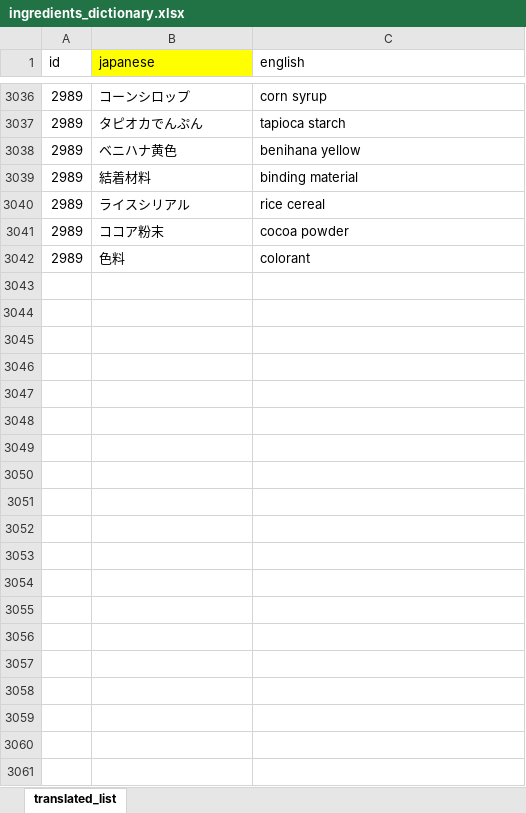
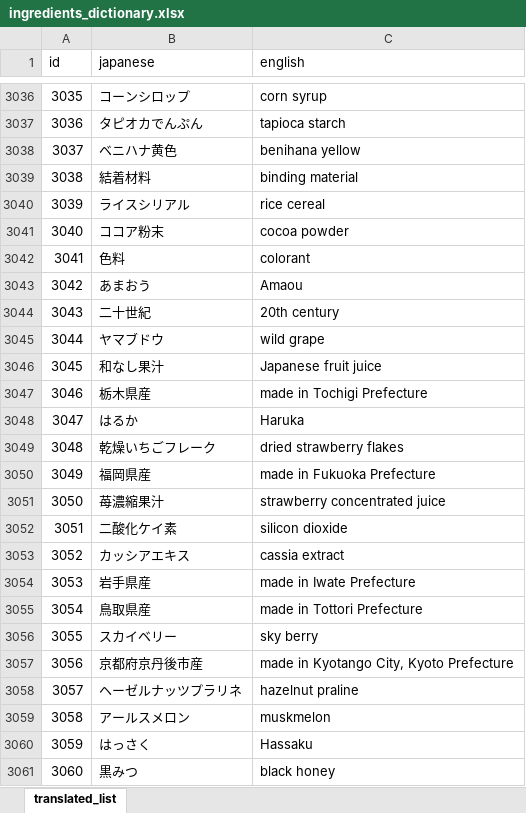
Before and after one commit to adi-prasetyo/englishTranslate, an Excel workbook: ingredients/ingredients_dictionary.xlsx, sheet translated_list, drawn as a sheet; only a part is shown, gaps mark what is left out; values as stored, in another font and other column widths than the file's, no borders; conditional formats and table styles not drawn; the diff covers the shown part only; the diff names each change by its address in the sheet, - before the commit and + after, or states it on an @@ line.

```diff
--- a/ingredients/ingredients_dictionary.xlsx (sheet translated_list)
+++ b/ingredients/ingredients_dictionary.xlsx (sheet translated_list)
-B1 fill: #FFFF00
+B1 fill: none
@@ column A (id) renumbered between rows 2991 and 3042 @@
+row 3043: 3042 | あまおう | Amaou
+row 3044: 3043 | 二十世紀 | 20th century
+row 3045: 3044 | ヤマブドウ | wild grape
+row 3046: 3045 | 和なし果汁 | Japanese fruit juice
+row 3047: 3046 | 栃木県産 | made in Tochigi Prefecture
+row 3048: 3047 | はるか | Haruka
+row 3049: 3048 | 乾燥いちごフレーク | dried strawberry flakes
+row 3050: 3049 | 福岡県産 | made in Fukuoka Prefecture
+row 3051: 3050 | 苺濃縮果汁 | strawberry concentrated juice
+row 3052: 3051 | 二酸化ケイ素 | silicon dioxide
+row 3053: 3052 | カッシアエキス | cassia extract
+row 3054: 3053 | 岩手県産 | made in Iwate Prefecture
+row 3055: 3054 | 鳥取県産 | made in Tottori Prefecture
+row 3056: 3055 | スカイベリー | sky berry
+row 3057: 3056 | 京都府京丹後市産 | made in Kyotango City, Kyoto Prefecture
+row 3058: 3057 | ヘーゼルナッツプラリネ | hazelnut praline
+row 3059: 3058 | アールスメロン | muskmelon
+row 3060: 3059 | はっさく | Hassaku
+row 3061: 3060 | 黒みつ | black honey
```
Also changed, not shown: 16 added rows and 1 edited cell elsewhere in this sheet, ingredients/ingredients_separator.xlsx, 1 other file.
